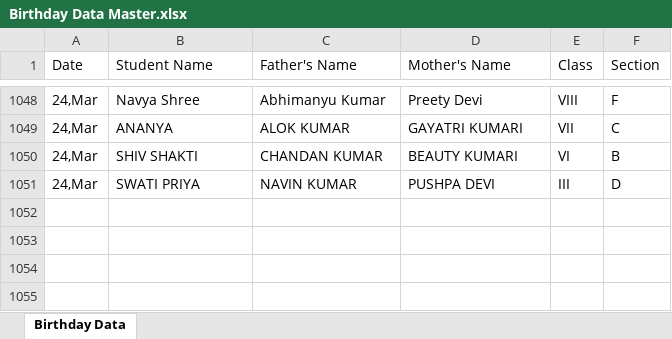
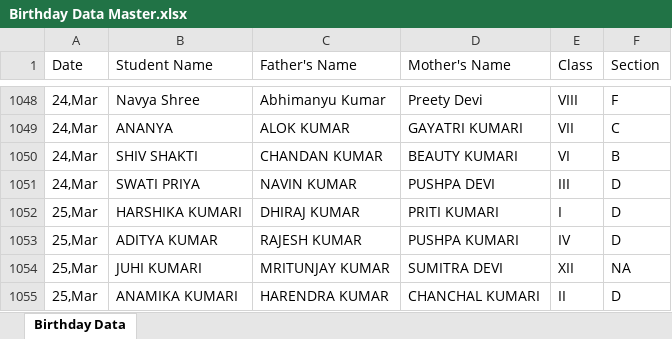
Before and after one commit to pranavsharma-io/HTML, an Excel workbook: Birthday Data Master.xlsx, sheet Birthday Data, drawn as a sheet; only a part is shown, gaps mark what is left out; values as stored, in another font and other column widths than the file's, no borders; the diff names each change by its address in the sheet, - before the commit and + after, or states it on an @@ line.

Commit message:
Automated data scrape and format for 2026-03-22

```diff
--- a/Birthday Data Master.xlsx (sheet Birthday Data)
+++ b/Birthday Data Master.xlsx (sheet Birthday Data)
+row 1052: 25,Mar | HARSHIKA KUMARI | DHIRAJ KUMAR | PRITI KUMARI | I | D
+row 1053: 25,Mar | ADITYA KUMAR | RAJESH KUMAR | PUSHPA KUMARI | IV | D
+row 1054: 25,Mar | JUHI KUMARI | MRITUNJAY KUMAR | SUMITRA DEVI | XII | NA
+row 1055: 25,Mar | ANAMIKA KUMARI | HARENDRA KUMAR | CHANCHAL KUMARI | II | D
```
Also changed, not shown: 2 other files.
